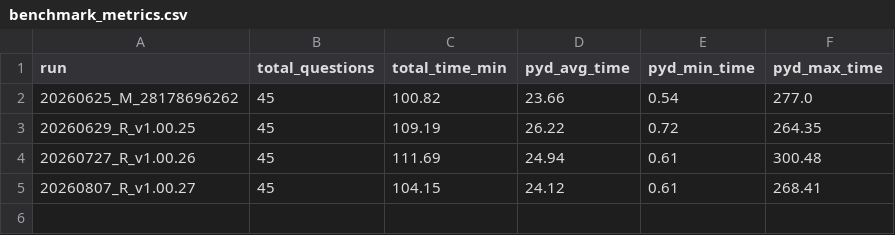
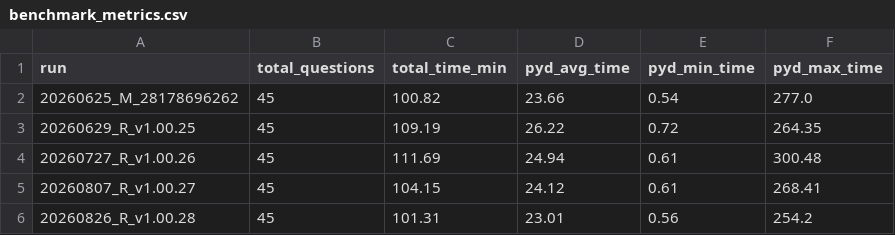
Before and after one commit to bodo-ai/PyDough, a CSV file: benchmark/benchmark_metrics.csv, drawn as a sheet.

```diff
--- a/benchmark/benchmark_metrics.csv
+++ b/benchmark/benchmark_metrics.csv
@@ -5 +5,2 @@ run,total_questions,total_time_min,pyd_avg_time,pyd_min_time,pyd_max_time
 20260807_R_v1.00.27,45,104.15,24.12,0.61,268.41
+20260826_R_v1.00.28,45,101.31,23.01,0.56,254.2
```
Also changed, not shown: 2 other files.
